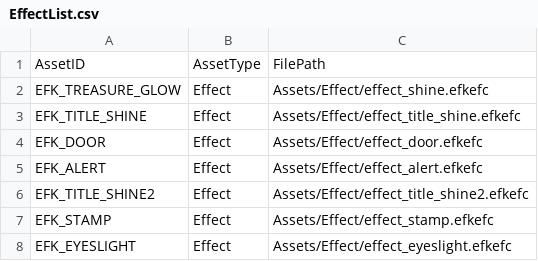
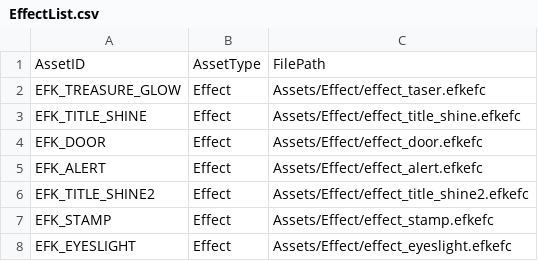
Before and after one commit to IwaiShogo/DirectX_3D_Base, a CSV file: DirectX_3D_Base/Assets/CSV/EffectList.csv, drawn as a sheet.

```diff
--- a/DirectX_3D_Base/Assets/CSV/EffectList.csv
+++ b/DirectX_3D_Base/Assets/CSV/EffectList.csv
@@ -1,3 +1,3 @@
 AssetID,AssetType,FilePath
-EFK_TREASURE_GLOW,Effect,Assets/Effect/effect_shine.efkefc
+EFK_TREASURE_GLOW,Effect,Assets/Effect/effect_taser.efkefc
 EFK_TITLE_SHINE,Effect,Assets/Effect/effect_title_shine.efkefc
```
Also changed, not shown: 9 other files.
